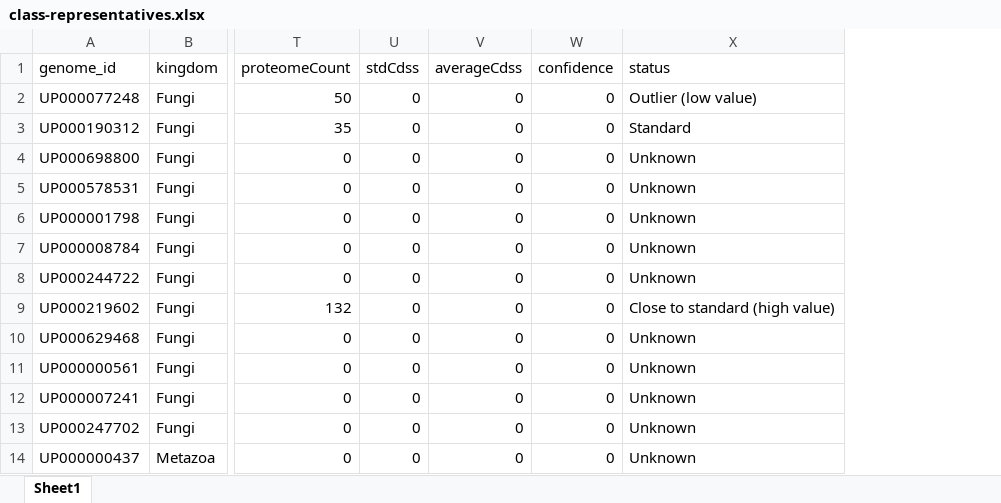
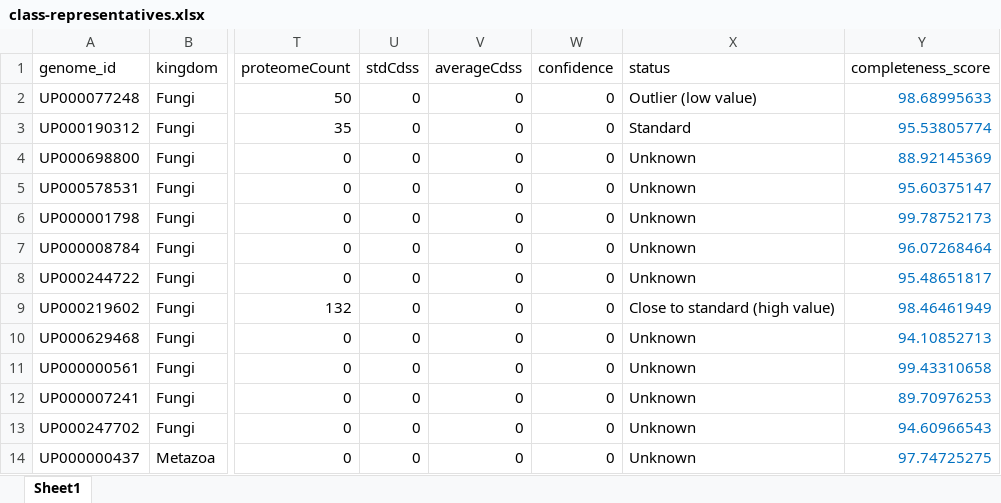
Before and after one commit to idameitil/polyphenol-oxidases, an Excel workbook: data/proteome-tree/class-representatives.xlsx, sheet Sheet1, drawn as a sheet; only a part is shown, gaps mark what is left out; values as stored, in another font and other column widths than the file's, no borders; conditional formats not drawn; the diff names each change by its address in the sheet, - before the commit and + after, or states it on an @@ line.

Commit message:
new proteome tree data

```diff
--- a/data/proteome-tree/class-representatives.xlsx (sheet Sheet1)
+++ b/data/proteome-tree/class-representatives.xlsx (sheet Sheet1)
+column Y (completeness_score), rows 2-14: 98.68995633 | 95.53805774 | 88.92145369 | 95.60375147 | 99.78752173 | 96.07268464 | 95.48651817 | 98.46461949 | 94.10852713 | 99.43310658 | 89.70976253 | 94.60966543 | 97.74725275
```
Also changed, not shown: 9 other files.
